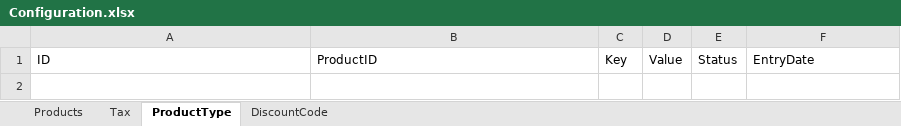
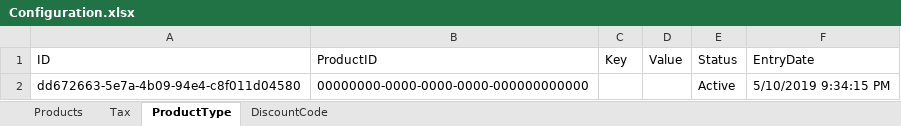
Before and after one commit to Raja123123/RPMS, an Excel workbook: RPMS/Configuration.xlsx, sheet ProductType, drawn as a sheet; values as stored, in another font and other column widths than the file's, no borders; the diff names each change by its address in the sheet, - before the commit and + after, or states it on an @@ line.

```diff
--- a/RPMS/Configuration.xlsx (sheet ProductType)
+++ b/RPMS/Configuration.xlsx (sheet ProductType)
+row 2: dd672663-5e7a-4b09-94e4-c8f011d04580 | 00000000-0000-0000-0000-000000000000 |  |  | Active | 5/10/2019 9:34:15 PM
```
Also changed, not shown: sheet Tax, sheet DiscountCode, 30 other files.
